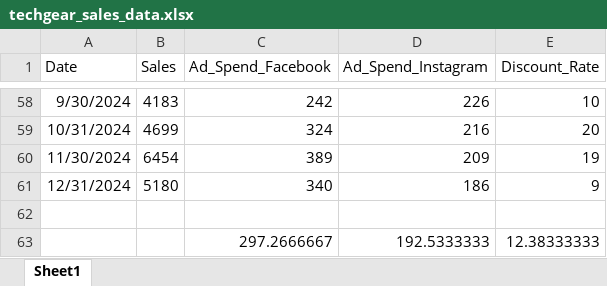
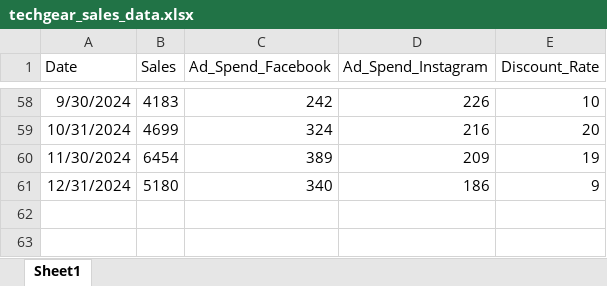
Before and after one commit to badowski4345/BDA-Course-Data, an Excel workbook: techgear_sales_data.xlsx, sheet Sheet1, drawn as a sheet; only a part is shown, gaps mark what is left out; values as stored, in another font and other column widths than the file's, no borders; the diff names each change by its address in the sheet, - before the commit and + after, or states it on an @@ line.

Commit message:
Add files via upload

```diff
--- a/techgear_sales_data.xlsx (sheet Sheet1)
+++ b/techgear_sales_data.xlsx (sheet Sheet1)
-row 62: (empty)
-row 63:  |  | 297.2666667 | 192.5333333 | 12.38333333
```
